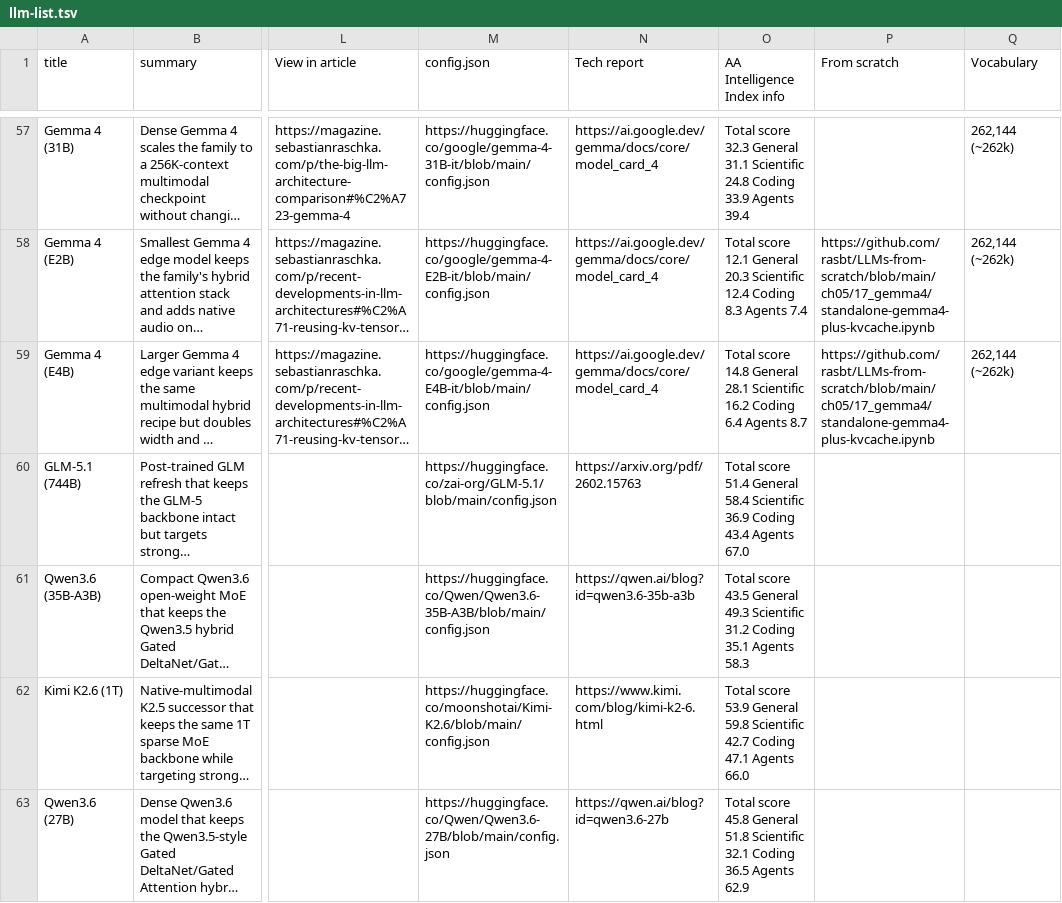
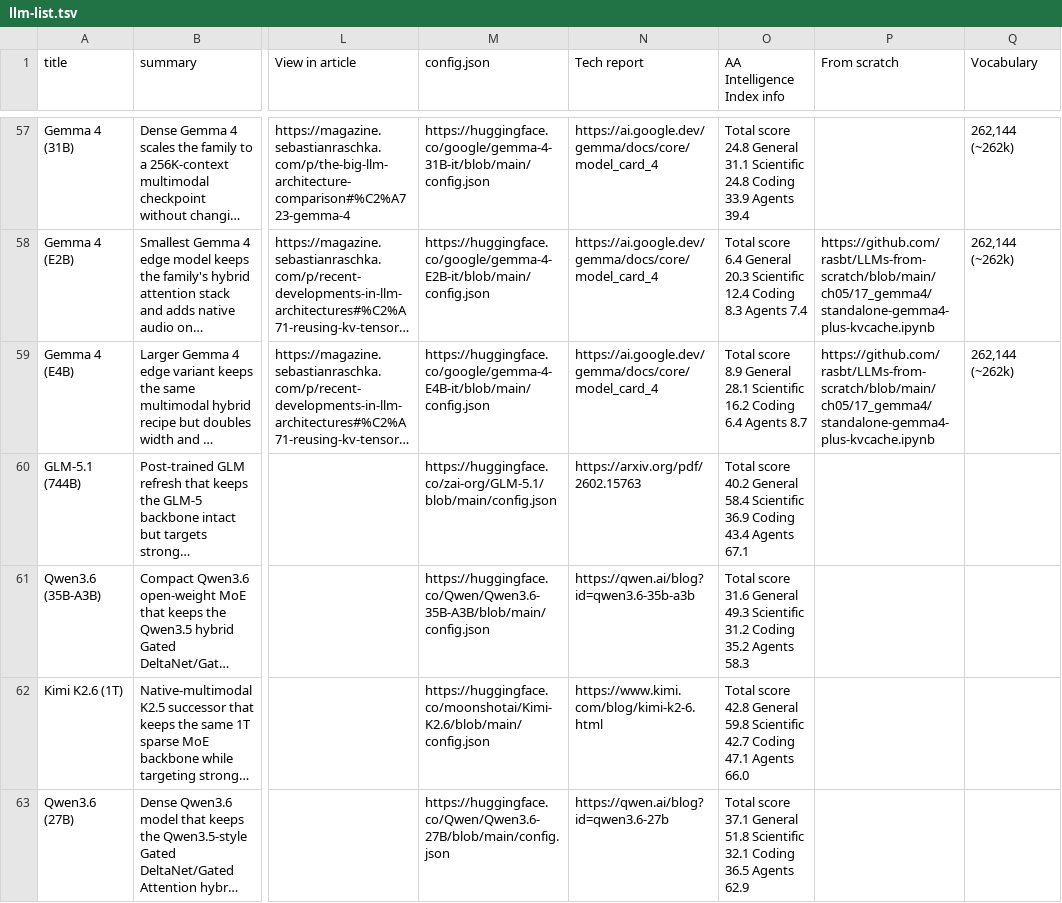
Before and after one commit to qundao/backup-llm-architecture-gallery, a TSV file: llm-list.tsv, drawn as a sheet; only a part is shown, gaps mark what is left out; long unchanged cells end in …; the diff covers the shown part only; the diff names each change by its address in the sheet, - before the commit and + after, or states it on an @@ line.

```diff
--- a/llm-list.tsv
+++ b/llm-list.tsv
-O57 (AA Intelligence Index info): Total score 32.3 General 31.1…
+O57 (AA Intelligence Index info): Total score 24.8 General 31.1…
-O58 (AA Intelligence Index info): Total score 12.1 General 20.3…
+O58 (AA Intelligence Index info): Total score 6.4 General 20.3…
-O59 (AA Intelligence Index info): Total score 14.8 General 28.1…
+O59 (AA Intelligence Index info): Total score 8.9 General 28.1…
-O60 (AA Intelligence Index info): Total score 51.4 General 58.4 Scientific 36.9 Coding 43.4 Agents 67.0
+O60 (AA Intelligence Index info): Total score 40.2 General 58.4 Scientific 36.9 Coding 43.4 Agents 67.1
-O61 (AA Intelligence Index info): Total score 43.5 General 49.3 Scientific 31.2 Coding 35.1 Agents 58.3
+O61 (AA Intelligence Index info): Total score 31.6 General 49.3 Scientific 31.2 Coding 35.2 Agents 58.3
-O62 (AA Intelligence Index info): Total score 53.9 General 59.8…
+O62 (AA Intelligence Index info): Total score 42.8 General 59.8…
-O63 (AA Intelligence Index info): Total score 45.8 General 51.8…
+O63 (AA Intelligence Index info): Total score 37.1 General 51.8…
```
Also changed, not shown: 4 added rows and 64 edited cells elsewhere in this file, 6 other files.
